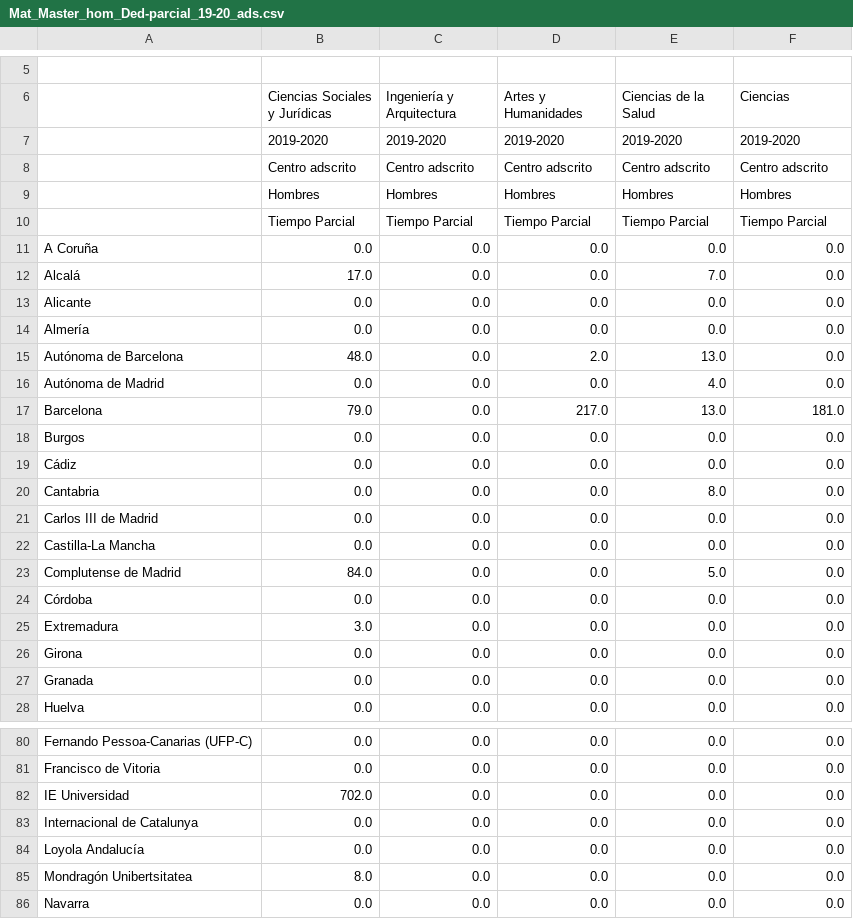
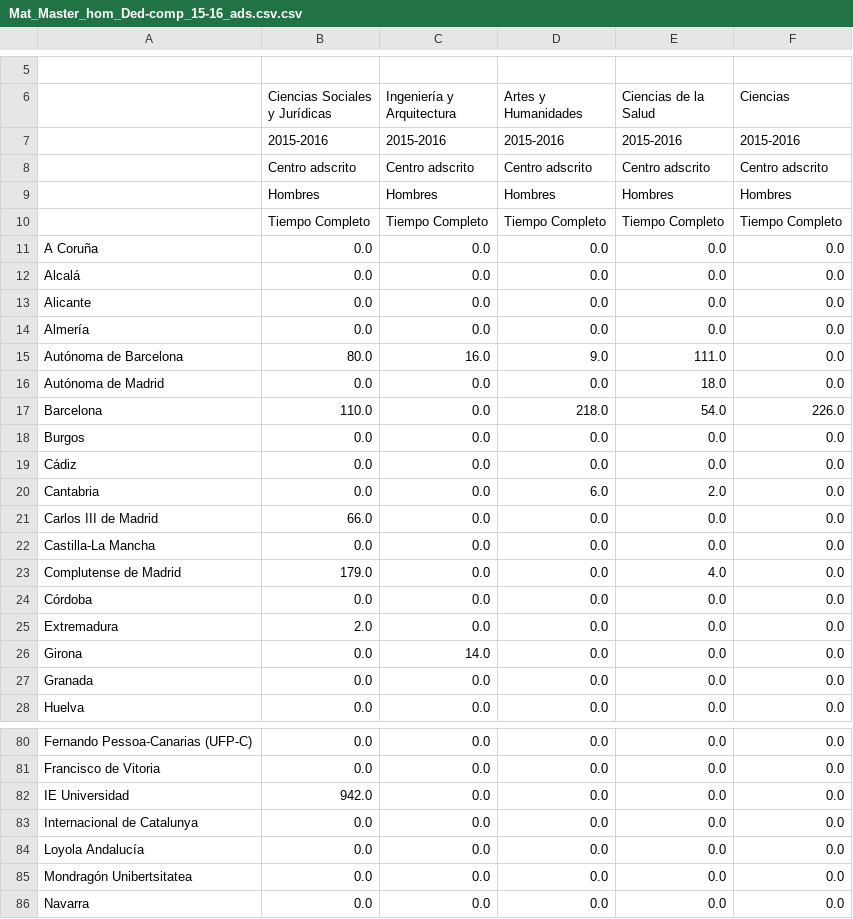
Before and after one commit to Fominayasg/8M_data, a CSV file: data/master/Mat_Master_hom_Ded-comp_15-16_ads.csv.csv (was data/master/Mat_Master_hom_Ded-parcial_19-20_ads.csv), drawn as a sheet; only a part is shown, gaps mark what is left out; removed rows and columns are numbered as before the commit, all else as after; the diff covers the shown part only; the diff names each change by its address in the sheet, - before the commit and + after, or states it on an @@ line.

```diff
--- a/data/master/Mat_Master_hom_Ded-parcial_19-20_ads.csv
+++ b/data/master/Mat_Master_hom_Ded-comp_15-16_ads.csv.csv
-row 7:  | 2019-2020 | 2019-2020 | 2019-2020 | 2019-2020 | 2019-2020
+row 7:  | 2015-2016 | 2015-2016 | 2015-2016 | 2015-2016 | 2015-2016
-row 10:  | Tiempo Parcial | Tiempo Parcial | Tiempo Parcial | Tiempo Parcial | Tiempo Parcial
+row 10:  | Tiempo Completo | Tiempo Completo | Tiempo Completo | Tiempo Completo | Tiempo Completo
-B12 (Ciencias Sociales y Jurídicas): 17.0
+B12 (Ciencias Sociales y Jurídicas): 0.0
-E12 (Ciencias de la Salud): 7.0
+E12 (Ciencias de la Salud): 0.0
-B15 (Ciencias Sociales y Jurídicas): 48.0
+B15 (Ciencias Sociales y Jurídicas): 80.0
-C15 (Ingeniería y Arquitectura): 0.0
+C15 (Ingeniería y Arquitectura): 16.0
-D15 (Artes y Humanidades): 2.0
+D15 (Artes y Humanidades): 9.0
-E15 (Ciencias de la Salud): 13.0
+E15 (Ciencias de la Salud): 111.0
-E16 (Ciencias de la Salud): 4.0
+E16 (Ciencias de la Salud): 18.0
-B17 (Ciencias Sociales y Jurídicas): 79.0
+B17 (Ciencias Sociales y Jurídicas): 110.0
-D17 (Artes y Humanidades): 217.0
+D17 (Artes y Humanidades): 218.0
-E17 (Ciencias de la Salud): 13.0
+E17 (Ciencias de la Salud): 54.0
-F17 (Ciencias): 181.0
+F17 (Ciencias): 226.0
-D20 (Artes y Humanidades): 0.0
+D20 (Artes y Humanidades): 6.0
-E20 (Ciencias de la Salud): 8.0
+E20 (Ciencias de la Salud): 2.0
-B21 (Ciencias Sociales y Jurídicas): 0.0
+B21 (Ciencias Sociales y Jurídicas): 66.0
-B23 (Ciencias Sociales y Jurídicas): 84.0
+B23 (Ciencias Sociales y Jurídicas): 179.0
-E23 (Ciencias de la Salud): 5.0
+E23 (Ciencias de la Salud): 4.0
-B25 (Ciencias Sociales y Jurídicas): 3.0
+B25 (Ciencias Sociales y Jurídicas): 2.0
-C26 (Ingeniería y Arquitectura): 0.0
+C26 (Ingeniería y Arquitectura): 14.0
-B82 (Ciencias Sociales y Jurídicas): 702.0
+B82 (Ciencias Sociales y Jurídicas): 942.0
-B85 (Ciencias Sociales y Jurídicas): 8.0
+B85 (Ciencias Sociales y Jurídicas): 0.0
```
Also changed, not shown: 33 edited cells elsewhere in this file, 17 other files.
